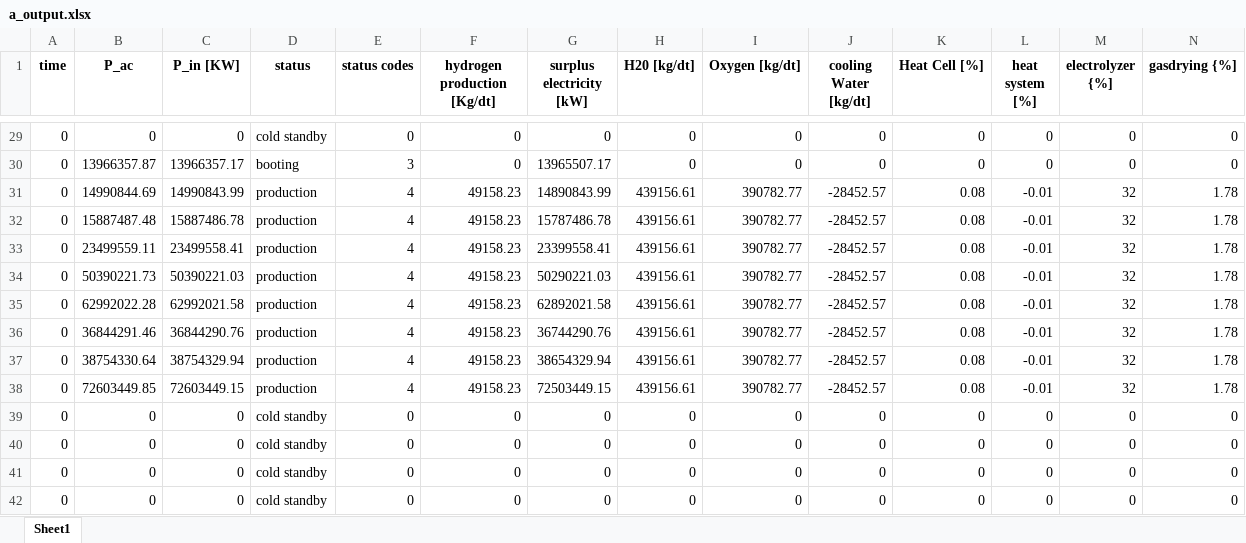
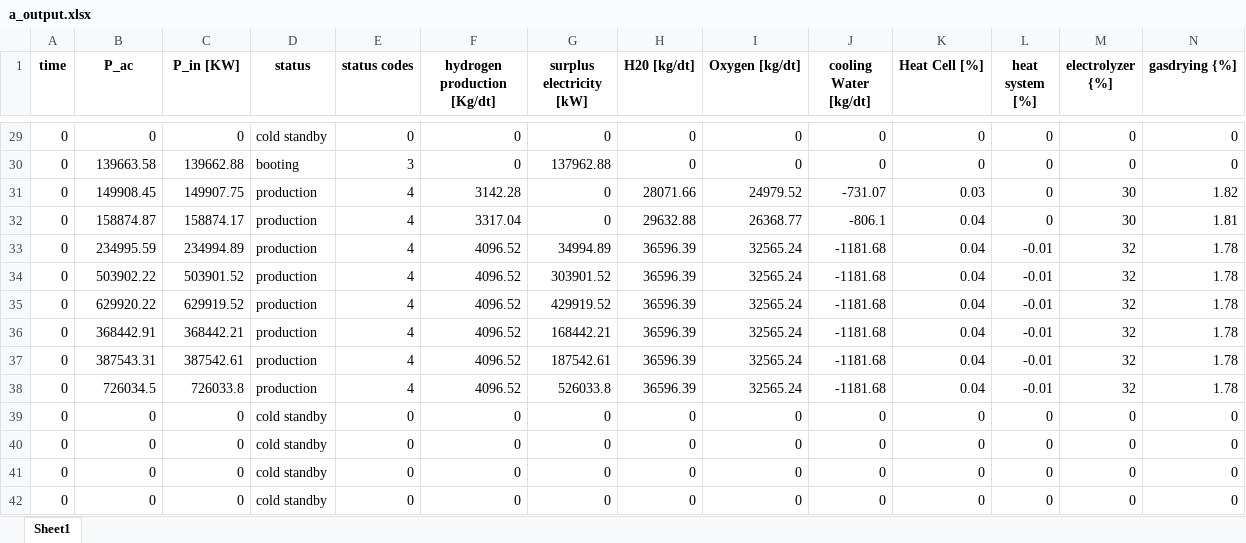
Before and after one commit to lilseigo/vpplib, an Excel workbook: vpplib/a_output.xlsx, sheet Sheet1, drawn as a sheet; only a part is shown, gaps mark what is left out; values as stored, in another font and other column widths than the file's, no borders; removed rows and columns are numbered as before the commit, all else as after; rows hold the shown columns only; the diff covers the shown part only; the diff names each change by its address in the sheet, - before the commit and + after, or states it on an @@ line.

```diff
--- a/vpplib/a_output.xlsx (sheet Sheet1)
+++ b/vpplib/a_output.xlsx (sheet Sheet1)
-B30 (P_ac): 13966357.87
+B30 (P_ac): 139663.58
-C30 (P_in [KW]): 13966357.17
+C30 (P_in [KW]): 139662.88
-G30 (surplus electricity [kW]): 13965507.17
+G30 (surplus electricity [kW]): 137962.88
-row 31: 0 | 14990844.69 | 14990843.99 | production | 4 | 49158.23 | 14890843.99 | 439156.61 | 390782.77 | -28452.57 | 0.08 | -0.01 | 32 | 1.78
-row 32: 0 | 15887487.48 | 15887486.78 | production | 4 | 49158.23 | 15787486.78 | 439156.61 | 390782.77 | -28452.57 | 0.08 | -0.01 | 32 | 1.78
+row 31: 0 | 149908.45 | 149907.75 | production | 4 | 3142.28 | 0 | 28071.66 | 24979.52 | -731.07 | 0.03 | 0 | 30 | 1.82
+row 32: 0 | 158874.87 | 158874.17 | production | 4 | 3317.04 | 0 | 29632.88 | 26368.77 | -806.1 | 0.04 | 0 | 30 | 1.81
-B33 (P_ac): 23499559.11
+B33 (P_ac): 234995.59
-C33 (P_in [KW]): 23499558.41
+C33 (P_in [KW]): 234994.89
-F33:F38 (hydrogen production [Kg/dt]): 49158.23
+F33:F38 (hydrogen production [Kg/dt]): 4096.52
-G33 (surplus electricity [kW]): 23399558.41
+G33 (surplus electricity [kW]): 34994.89
-H33:H38 (H20 [kg/dt]): 439156.61
+H33:H38 (H20 [kg/dt]): 36596.39
-I33:I38 (Oxygen [kg/dt]): 390782.77
+I33:I38 (Oxygen [kg/dt]): 32565.24
-J33:J38 (cooling Water [kg/dt]): -28452.57
+J33:J38 (cooling Water [kg/dt]): -1181.68
-K33:K38 (Heat Cell [%]): 0.08
+K33:K38 (Heat Cell [%]): 0.04
-B34 (P_ac): 50390221.73
+B34 (P_ac): 503902.22
-C34 (P_in [KW]): 50390221.03
+C34 (P_in [KW]): 503901.52
-G34 (surplus electricity [kW]): 50290221.03
+G34 (surplus electricity [kW]): 303901.52
-B35 (P_ac): 62992022.28
+B35 (P_ac): 629920.22
-C35 (P_in [KW]): 62992021.58
+C35 (P_in [KW]): 629919.52
-G35 (surplus electricity [kW]): 62892021.58
+G35 (surplus electricity [kW]): 429919.52
-B36 (P_ac): 36844291.46
+B36 (P_ac): 368442.91
-C36 (P_in [KW]): 36844290.76
+C36 (P_in [KW]): 368442.21
-G36 (surplus electricity [kW]): 36744290.76
+G36 (surplus electricity [kW]): 168442.21
-B37 (P_ac): 38754330.64
+B37 (P_ac): 387543.31
-C37 (P_in [KW]): 38754329.94
+C37 (P_in [KW]): 387542.61
-G37 (surplus electricity [kW]): 38654329.94
+G37 (surplus electricity [kW]): 187542.61
-B38 (P_ac): 72603449.85
+B38 (P_ac): 726034.5
-C38 (P_in [KW]): 72603449.15
+C38 (P_in [KW]): 726033.8
-G38 (surplus electricity [kW]): 72503449.15
+G38 (surplus electricity [kW]): 526033.8
```
Also changed, not shown: 28 added rows, 28 removed rows and 59 edited cells elsewhere in this sheet, 3 other files.
